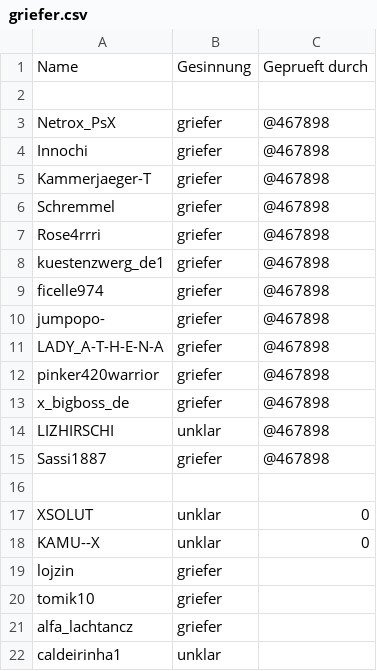
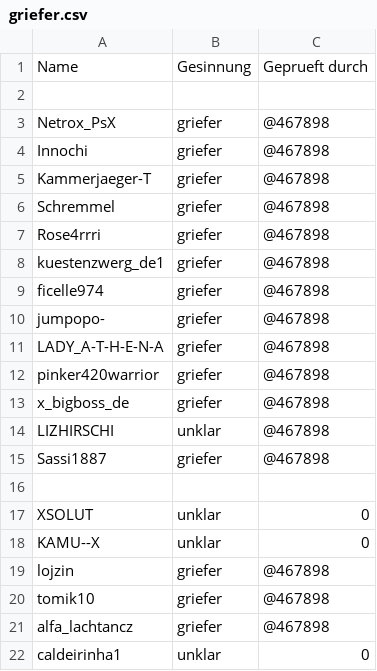
Before and after one commit to deadexpose/grieferlist, a CSV file: assets/griefer.csv, drawn as a sheet; the diff names each change by its address in the sheet, - before the commit and + after, or states it on an @@ line.

Commit message:
Update griefer.csv

```diff
--- a/assets/griefer.csv
+++ b/assets/griefer.csv
-C19:C21: (empty)
+C19:C21: @467898
-C22: (empty)
+C22: 0
```
